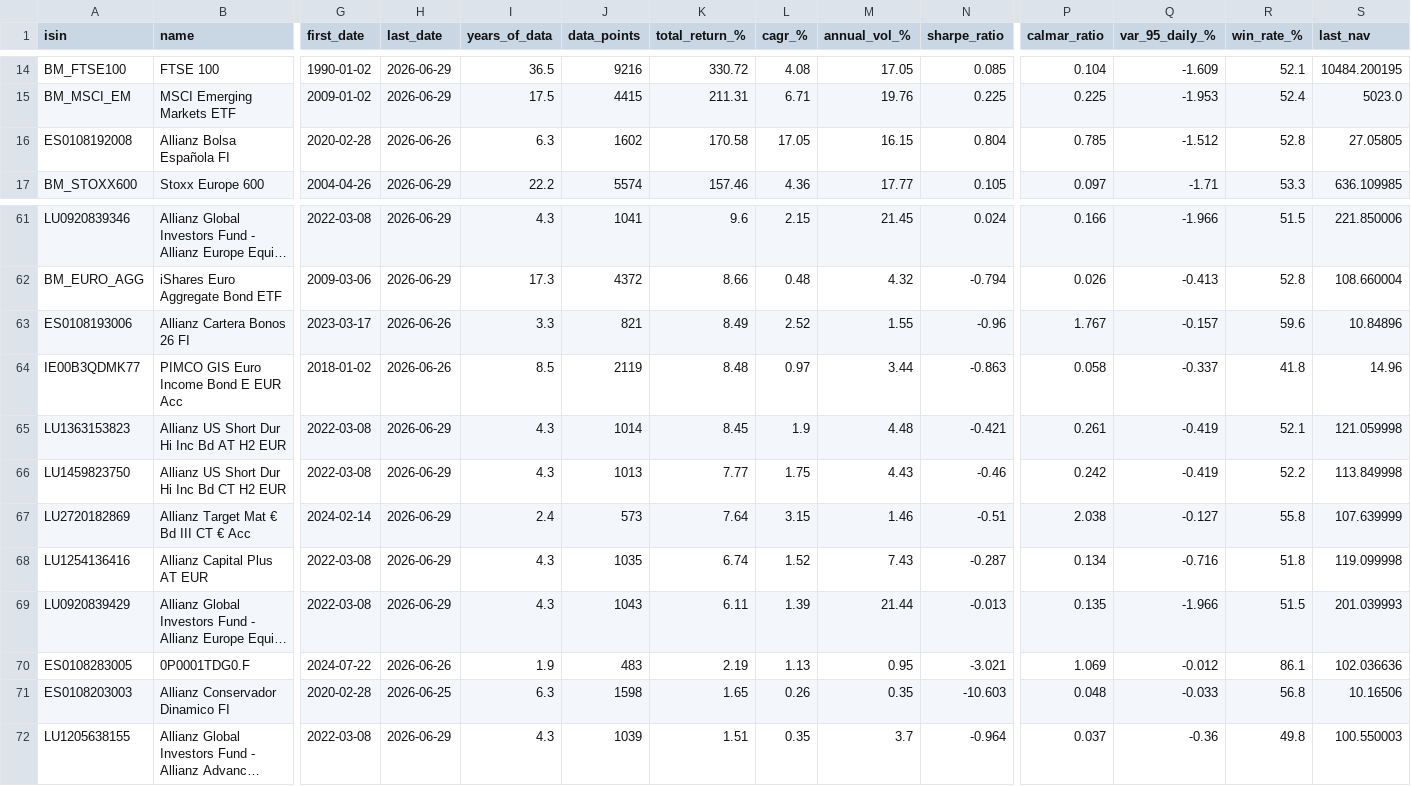
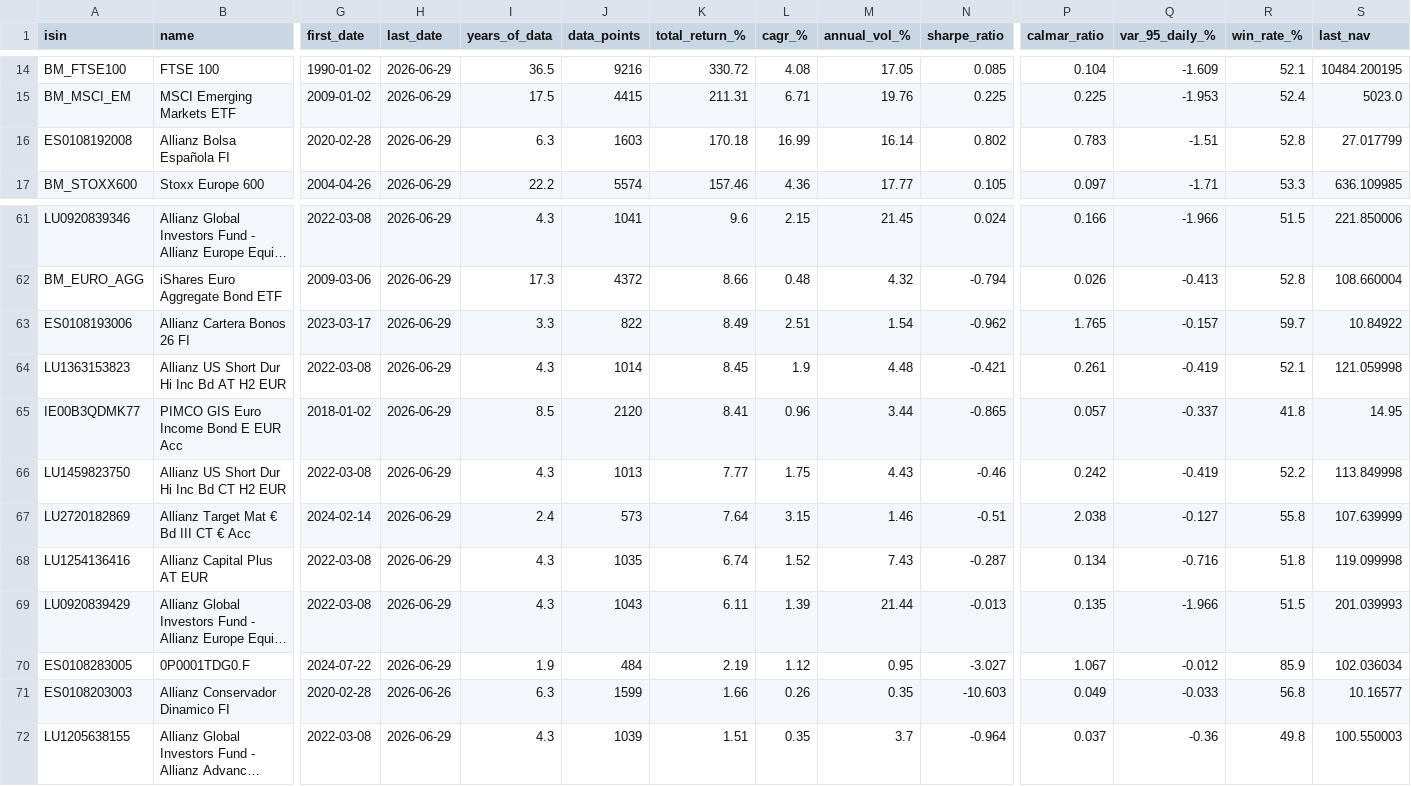
Before and after one commit to aleixtrull/allianz-fund-terminal, a CSV file: data/nav_summary.csv, drawn as a sheet; only a part is shown, gaps mark what is left out; long unchanged cells end in …; removed rows and columns are numbered as before the commit, all else as after; rows hold the shown columns only; the diff covers the shown part only; the diff names each change by its address in the sheet, - before the commit and + after, or states it on an @@ line.

```diff
--- a/data/nav_summary.csv
+++ b/data/nav_summary.csv
-H16 (last_date): 2026-06-26
+H16 (last_date): 2026-06-29
-J16 (data_points): 1602
+J16 (data_points): 1603
-K16 (total_return_%): 170.58
+K16 (total_return_%): 170.18
-L16 (cagr_%): 17.05
+L16 (cagr_%): 16.99
-M16 (annual_vol_%): 16.15
+M16 (annual_vol_%): 16.14
-N16 (sharpe_ratio): 0.804
+N16 (sharpe_ratio): 0.802
-P16 (calmar_ratio): 0.785
+P16 (calmar_ratio): 0.783
-Q16 (var_95_daily_%): -1.512
+Q16 (var_95_daily_%): -1.51
-S16 (last_nav): 27.05805
+S16 (last_nav): 27.017799
-H63 (last_date): 2026-06-26
+H63 (last_date): 2026-06-29
-J63 (data_points): 821
+J63 (data_points): 822
-L63 (cagr_%): 2.52
+L63 (cagr_%): 2.51
-M63 (annual_vol_%): 1.55
+M63 (annual_vol_%): 1.54
-N63 (sharpe_ratio): -0.96
+N63 (sharpe_ratio): -0.962
-P63 (calmar_ratio): 1.767
+P63 (calmar_ratio): 1.765
-R63 (win_rate_%): 59.6
+R63 (win_rate_%): 59.7
-S63 (last_nav): 10.84896
+S63 (last_nav): 10.84922
-row 64: IE00B3QDMK77 | PIMCO GIS Euro Income Bond E EUR Acc | 2018-01-02 | 2026-06-26 | 8.5 | 2119 | 8.48 | 0.97 | 3.44 | -0.863 | 0.058 | -0.337 | 41.8 | 14.96
+row 65: IE00B3QDMK77 | PIMCO GIS Euro Income Bond E EUR Acc | 2018-01-02 | 2026-06-29 | 8.5 | 2120 | 8.41 | 0.96 | 3.44 | -0.865 | 0.057 | -0.337 | 41.8 | 14.95
-H70 (last_date): 2026-06-26
+H70 (last_date): 2026-06-29
-J70 (data_points): 483
+J70 (data_points): 484
-L70 (cagr_%): 1.13
+L70 (cagr_%): 1.12
-N70 (sharpe_ratio): -3.021
+N70 (sharpe_ratio): -3.027
-P70 (calmar_ratio): 1.069
+P70 (calmar_ratio): 1.067
-R70 (win_rate_%): 86.1
+R70 (win_rate_%): 85.9
-S70 (last_nav): 102.036636
+S70 (last_nav): 102.036034
-H71 (last_date): 2026-06-25
+H71 (last_date): 2026-06-26
-J71 (data_points): 1598
+J71 (data_points): 1599
-K71 (total_return_%): 1.65
+K71 (total_return_%): 1.66
-P71 (calmar_ratio): 0.048
+P71 (calmar_ratio): 0.049
-S71 (last_nav): 10.16506
+S71 (last_nav): 10.16577
```
Also changed, not shown: 28 edited cells elsewhere in this file, 1 other file.
